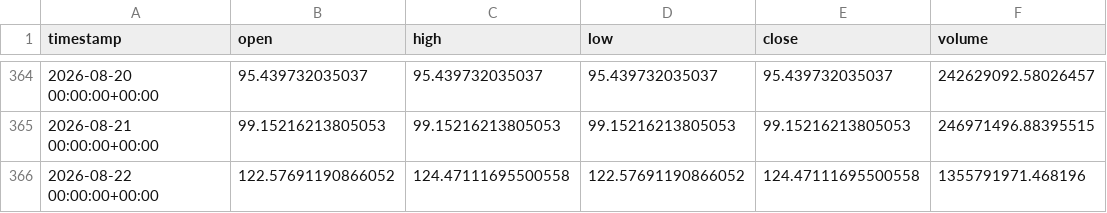
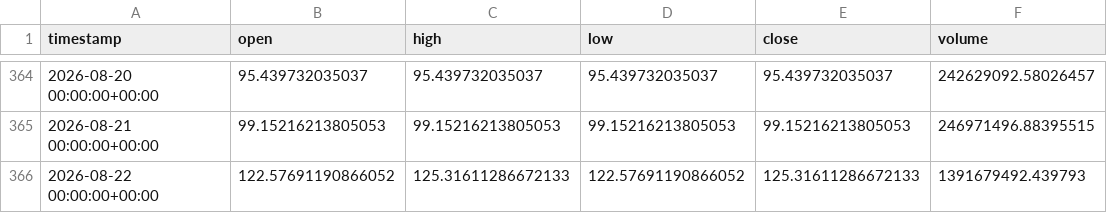
Before and after one commit to ayomideibigbemi00-tech/runguard-ai, a CSV file: data/cache/563d4b3b954895be_daily.csv, drawn as a sheet; only a part is shown, gaps mark what is left out.

```diff
--- a/data/cache/563d4b3b954895be_daily.csv
+++ b/data/cache/563d4b3b954895be_daily.csv
@@ -365,2 +365,2 @@ timestamp,open,high,low,close,volume
 2026-08-21 00:00:00+00:00,99.15216213805053,99.15216213805053,99.15216213805053,99.15216213805053,246971496.88395515
-2026-08-22 00:00:00+00:00,122.57691190866052,124.47111695500558,122.57691190866052,124.47111695500558,1355791971.468196
+2026-08-22 00:00:00+00:00,122.57691190866052,125.31611286672133,122.57691190866052,125.31611286672133,1391679492.439793
```
Also changed, not shown: data/cache/563d4b3b954895be_hourly.csv, 24 other files.
